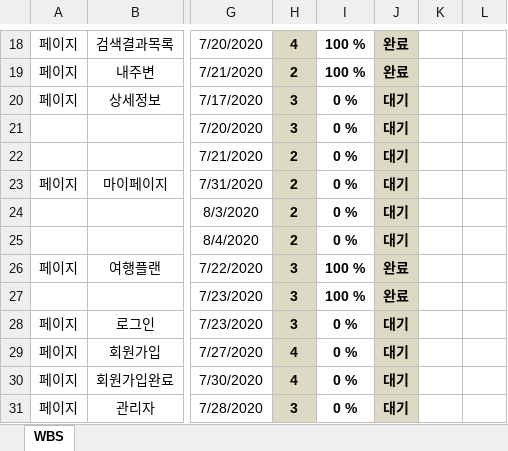
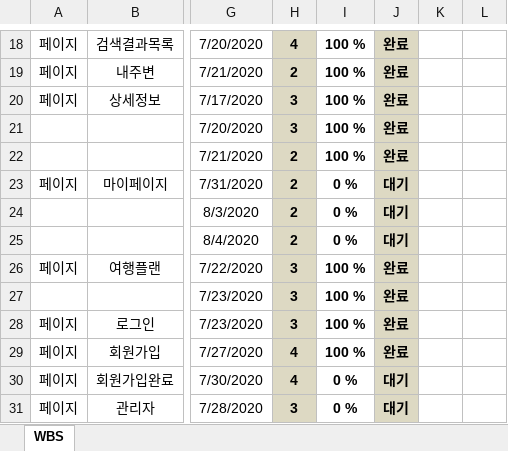
Before and after one commit to nmnm3721/ODiY, an Excel workbook: TeamProject/ODiYstatus_200724.xlsx, sheet WBS, drawn as a sheet; only a part is shown, gaps mark what is left out; values as stored, in another font and other column widths than the file's, no borders; conditional formats not drawn; the diff names each change by its address in the sheet, - before the commit and + after, or states it on an @@ line.

```diff
--- a/TeamProject/ODiYstatus_200724.xlsx (sheet WBS)
+++ b/TeamProject/ODiYstatus_200724.xlsx (sheet WBS)
-I20:I22: 0 %
+I20:I22: 100 %
-J20:J22: 대기
+J20:J22: 완료
-I28:I29: 0 %
+I28:I29: 100 %
-J28:J29: 대기
+J28:J29: 완료
```
Also changed, not shown: 5 other files.
